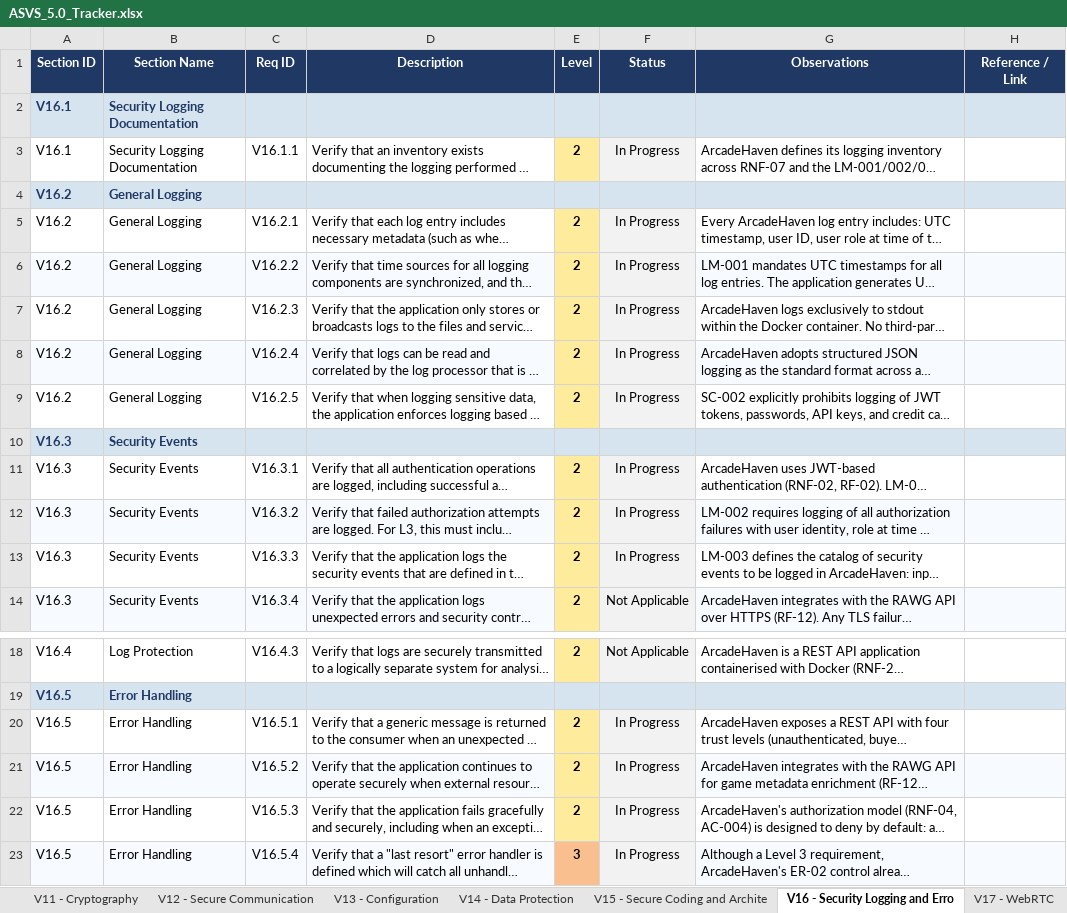
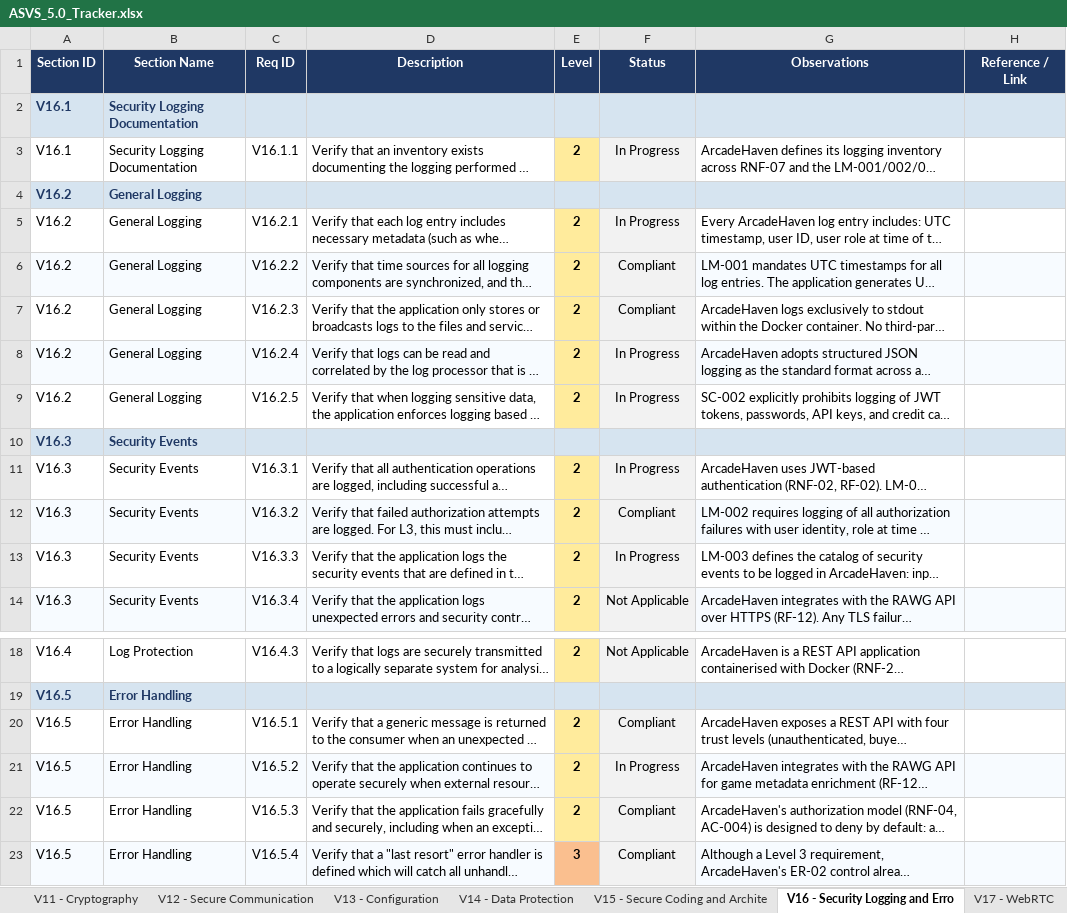
Before and after one commit to mei-desofs/desofs2026-wed_nap_2, an Excel workbook: Deliverables/ASVS_5.0_Tracker.xlsx, sheet V16 - Security Logging and Erro, drawn as a sheet; only a part is shown, gaps mark what is left out; long unchanged cells end in …; values as stored, in another font and other column widths than the file's, no borders; conditional formats not drawn; the diff names each change by its address in the sheet, - before the commit and + after, or states it on an @@ line.

Commit message:
Docs: Update the progression of the ASVS File

```diff
--- a/Deliverables/ASVS_5.0_Tracker.xlsx (sheet V16 - Security Logging and Erro)
+++ b/Deliverables/ASVS_5.0_Tracker.xlsx (sheet V16 - Security Logging and Erro)
-F6:F7 (Status): In Progress
+F6:F7 (Status): Compliant
-F12 (Status): In Progress
+F12 (Status): Compliant
-F20 (Status): In Progress
+F20 (Status): Compliant
-F22:F23 (Status): In Progress
+F22:F23 (Status): Compliant
```
Also changed, not shown: sheet Summary, sheet V11 - Cryptography, sheet V15 - Secure Coding and Archite, sheet V10 - OAuth and OIDC, sheet V6 - Authentication, sheet V9 - Self-contained Tokens, 6 more sheets, charts or pictures.
